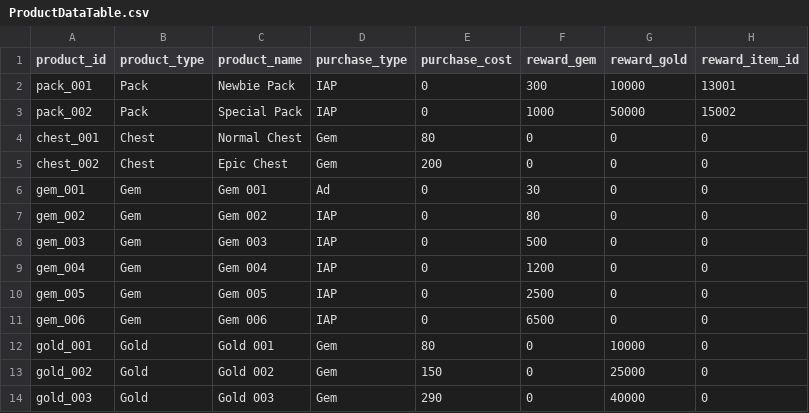
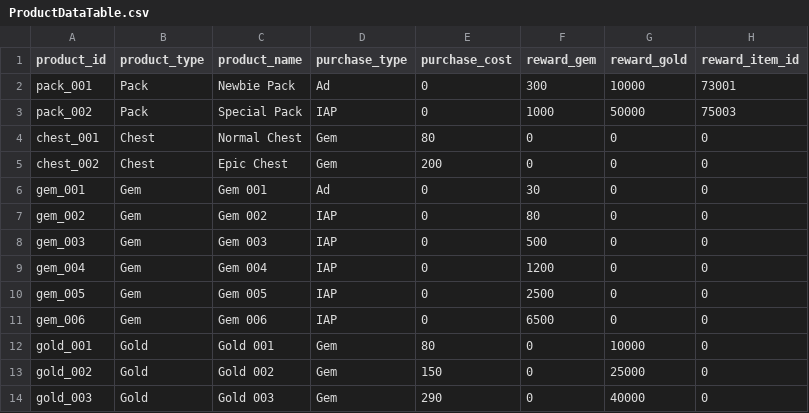
Before and after one commit to juwon-cha/MonsterRun, a CSV file: Assets/AA/Remote/DataTable/ProductDataTable.csv, drawn as a sheet.

```diff
--- a/Assets/AA/Remote/DataTable/ProductDataTable.csv
+++ b/Assets/AA/Remote/DataTable/ProductDataTable.csv
@@ -1,4 +1,4 @@
 product_id,product_type,product_name,purchase_type,purchase_cost,reward_gem,reward_gold,reward_item_id
-pack_001,Pack,Newbie Pack,IAP,0,300,10000,13001
-pack_002,Pack,Special Pack,IAP,0,1000,50000,15002
+pack_001,Pack,Newbie Pack,Ad,0,300,10000,73001
+pack_002,Pack,Special Pack,IAP,0,1000,50000,75003
 chest_001,Chest,Normal Chest,Gem,80,0,0,0
```
Also changed, not shown: Assets/AA/Remote/DataTable/ChestRewardProbabilityDataTable.csv, Assets/AA/Remote/DataTable/ItemDataTable.csv, 26 other files.
